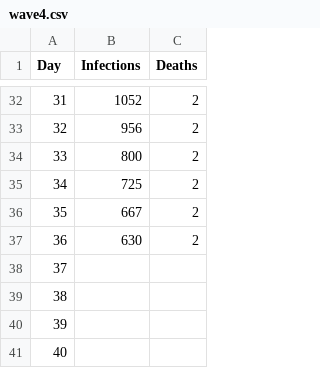
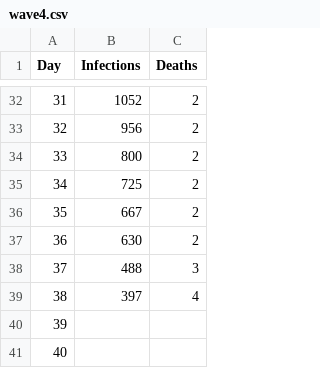
Before and after one commit to mathangwane/CovidWavesEswatini, a CSV file: data/wave4.csv, drawn as a sheet; only a part is shown, gaps mark what is left out.

```diff
--- a/data/wave4.csv
+++ b/data/wave4.csv
@@ -37,4 +37,4 @@ Day,Infections,Deaths
 36,630,2
-37,,
-38,,
+37,488,3
+38,397,4
 39,,
```
Also changed, not shown: 1 other file.
